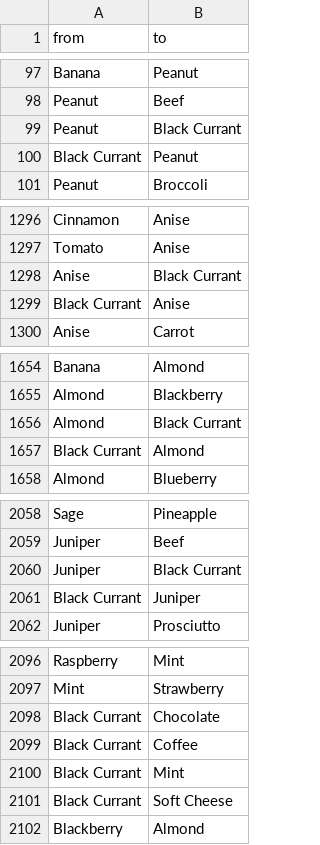
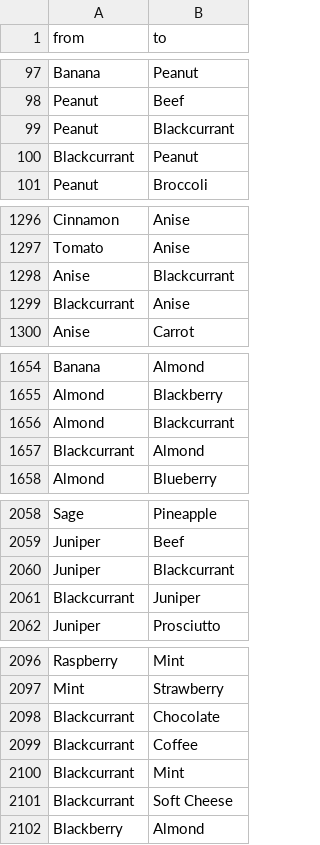
Before and after one commit to matthewgthomas/flavours, a CSV file: data/flavour-combos.csv, drawn as a sheet; only a part is shown, gaps mark what is left out; the diff covers the shown part only.

Commit message:
Fix name of blackcurrant

```diff
--- a/data/flavour-combos.csv
+++ b/data/flavour-combos.csv
@@ -98,4 +98,4 @@ Banana,Peanut
 Peanut,Beef
-Peanut,Black Currant
-Black Currant,Peanut
+Peanut,Blackcurrant
+Blackcurrant,Peanut
 Peanut,Broccoli
@@ -1297,4 +1297,4 @@ Cinnamon,Anise
 Tomato,Anise
-Anise,Black Currant
-Black Currant,Anise
+Anise,Blackcurrant
+Blackcurrant,Anise
 Anise,Carrot
@@ -1655,4 +1655,4 @@ Banana,Almond
 Almond,Blackberry
-Almond,Black Currant
-Black Currant,Almond
+Almond,Blackcurrant
+Blackcurrant,Almond
 Almond,Blueberry
@@ -2059,4 +2059,4 @@ Sage,Pineapple
 Juniper,Beef
-Juniper,Black Currant
-Black Currant,Juniper
+Juniper,Blackcurrant
+Blackcurrant,Juniper
 Juniper,Prosciutto
@@ -2097,6 +2097,6 @@ Raspberry,Mint
 Mint,Strawberry
-Black Currant,Chocolate
-Black Currant,Coffee
-Black Currant,Mint
-Black Currant,Soft Cheese
+Blackcurrant,Chocolate
+Blackcurrant,Coffee
+Blackcurrant,Mint
+Blackcurrant,Soft Cheese
 Blackberry,Almond
```
Also changed, not shown: 4 edited cells elsewhere in this file, 1 other file.
